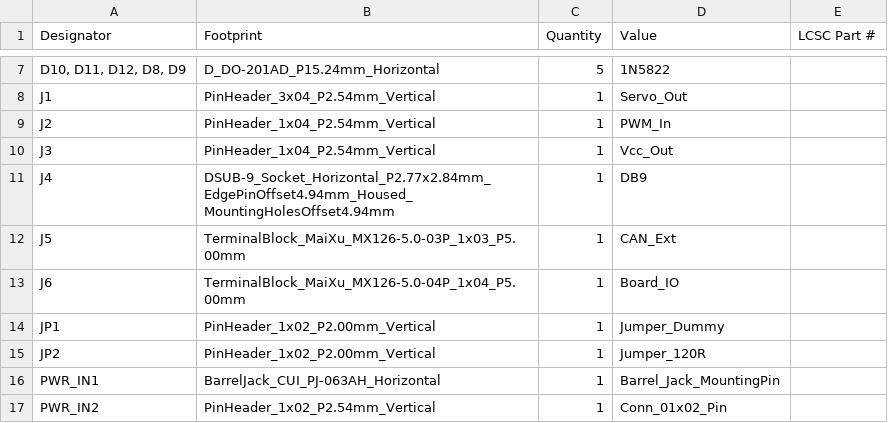
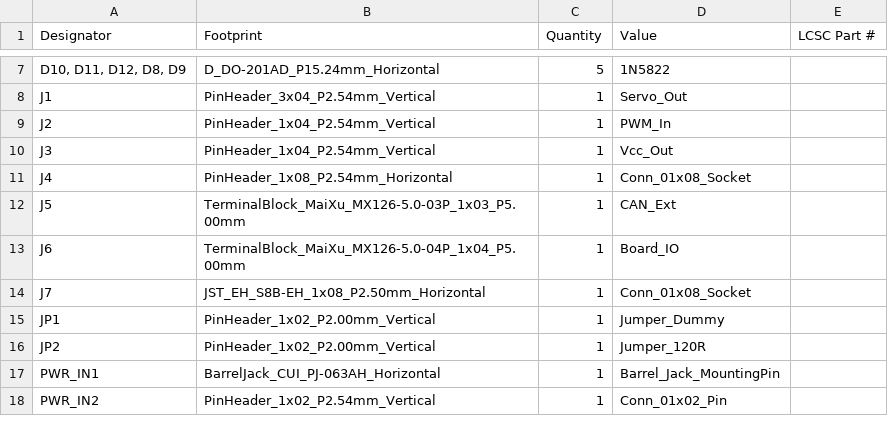
Before and after one commit to lgabp1/opensurgbot_board, a CSV file: production/bom.csv, drawn as a sheet; only a part is shown, gaps mark what is left out.

```diff
--- a/production/bom.csv
+++ b/production/bom.csv
@@ -10,5 +10,6 @@ J2,PinHeader_1x04_P2.54mm_Vertical,1,PWM_In,
 J3,PinHeader_1x04_P2.54mm_Vertical,1,Vcc_Out,
-J4,DSUB-9_Socket_Horizontal_P2.77x2.84mm_EdgePinOffset4.94mm_Housed_MountingHolesOffset4.94mm,1,DB9,
+J4,PinHeader_1x08_P2.54mm_Horizontal,1,Conn_01x08_Socket,
 J5,TerminalBlock_MaiXu_MX126-5.0-03P_1x03_P5.00mm,1,CAN_Ext,
 J6,TerminalBlock_MaiXu_MX126-5.0-04P_1x04_P5.00mm,1,Board_IO,
+J7,JST_EH_S8B-EH_1x08_P2.50mm_Horizontal,1,Conn_01x08_Socket,
 JP1,PinHeader_1x02_P2.00mm_Vertical,1,Jumper_Dummy,
```
Also changed, not shown: production/designators.csv, production/positions.csv, 29 other files.
